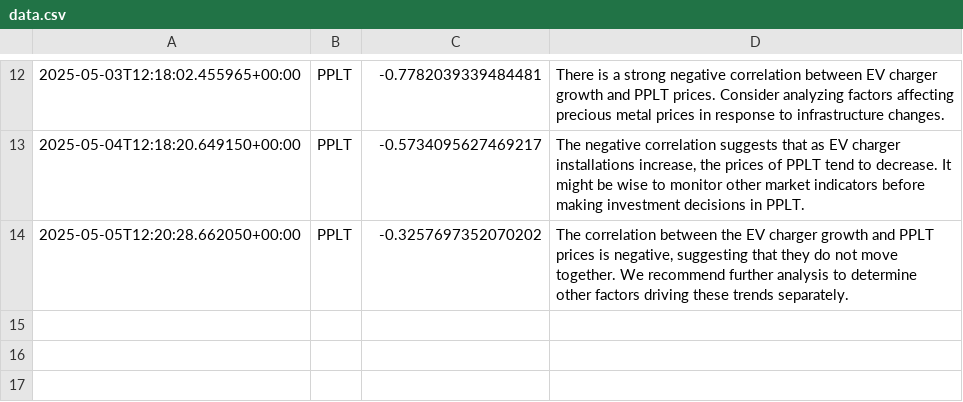
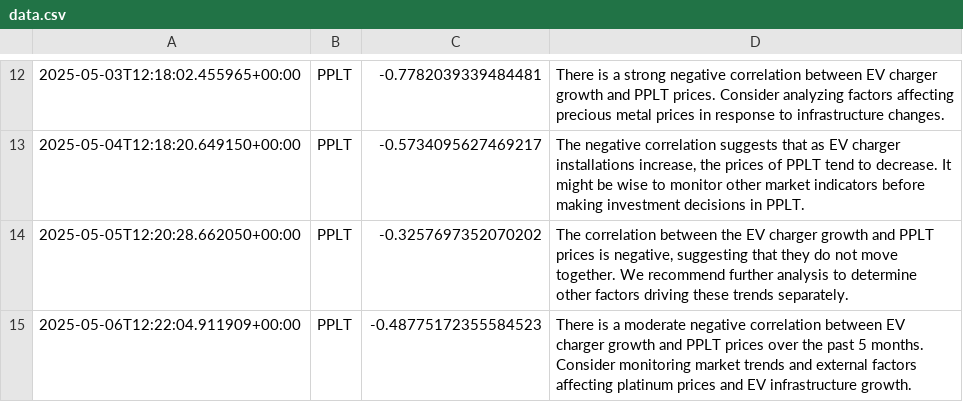
Before and after one commit to feraranas/simple-ai-agent, a CSV file: data.csv, drawn as a sheet; only a part is shown, gaps mark what is left out.

```diff
--- a/data.csv
+++ b/data.csv
@@ -14 +14,2 @@
 2025-05-05T12:20:28.662050+00:00,PPLT,-0.3257697352070202,"The correlation between the EV charger growth and PPLT prices is negative, suggesting that they do not move together. We recommend further analysis to determine other factors driving these trends separately."
+2025-05-06T12:22:04.911909+00:00,PPLT,-0.48775172355584523,There is a moderate negative correlation between EV charger growth and PPLT prices over the past 5 months. Consider monitoring market trends and external factors affecting platinum prices and EV infrastructure growth.
```
